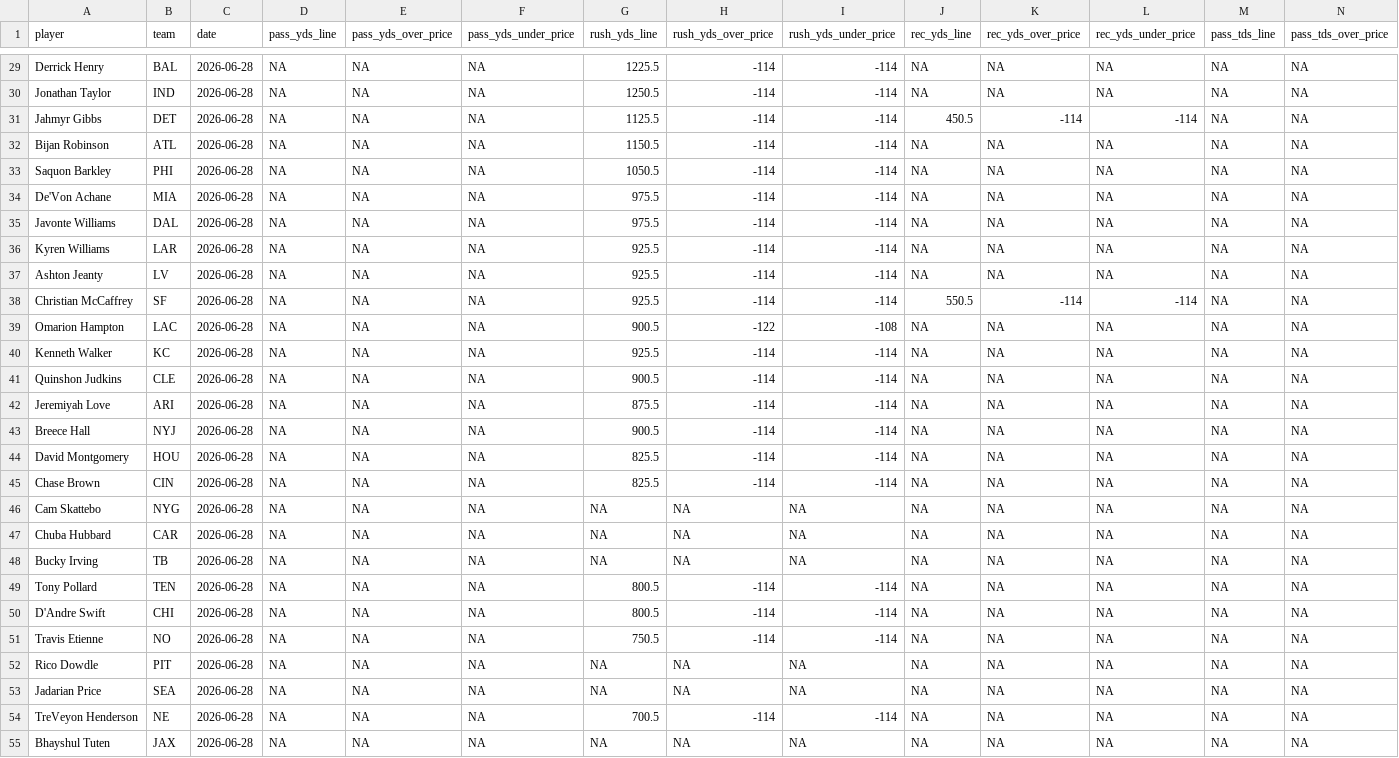
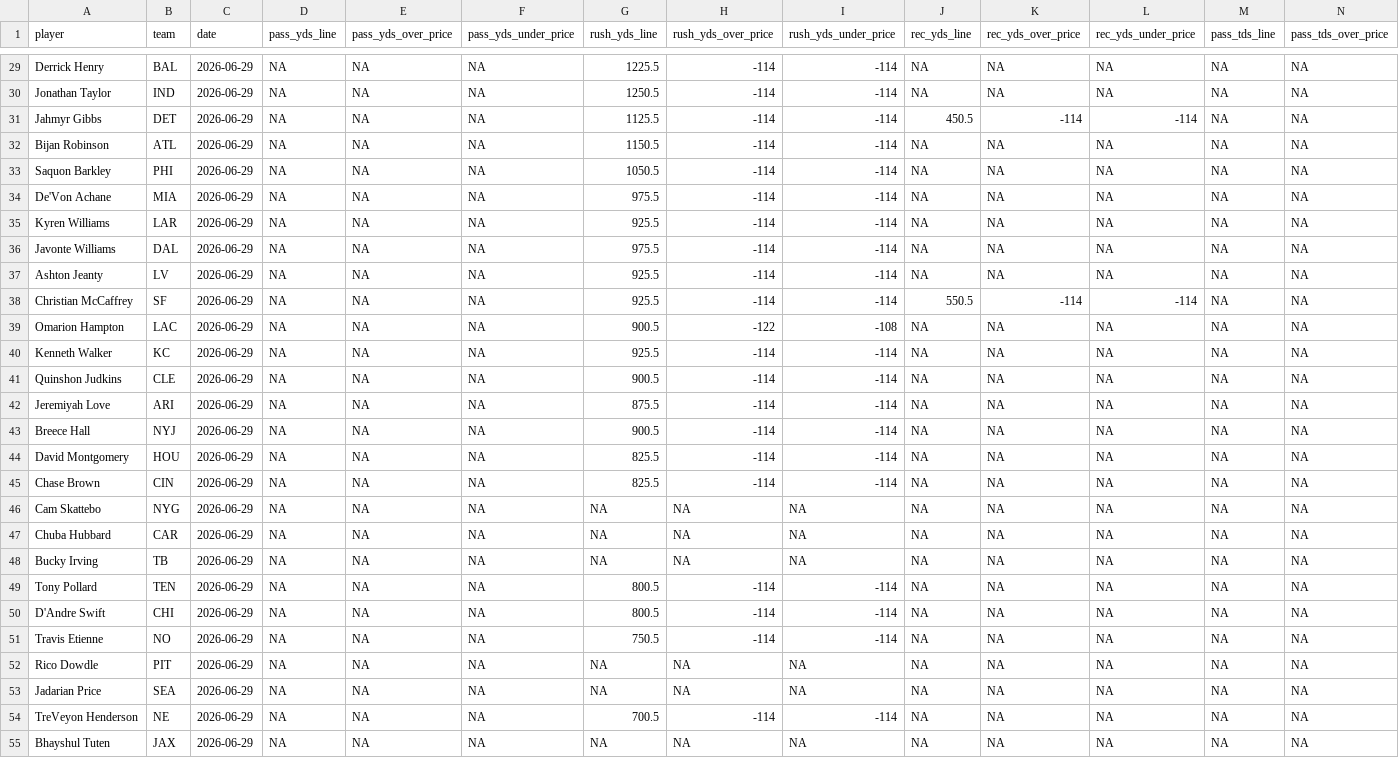
Before and after one commit to pranavrajaram/vegas-fantasy, a CSV file: data/2026/roto_props_master.csv, drawn as a sheet; only a part is shown, gaps mark what is left out; removed rows and columns are numbered as before the commit, all else as after; rows hold the shown columns only; the diff covers the shown part only; the diff names each change by its address in the sheet, - before the commit and + after, or states it on an @@ line.

```diff
--- a/data/2026/roto_props_master.csv
+++ b/data/2026/roto_props_master.csv
-C29:C34 (date): 2026-06-28
+C29:C34 (date): 2026-06-29
-row 35: Javonte Williams | DAL | 2026-06-28 | NA | NA | NA | 975.5 | -114 | -114 | NA | NA | NA | NA | NA
-C35 (date): 2026-06-28
+C35 (date): 2026-06-29
+row 36: Javonte Williams | DAL | 2026-06-29 | NA | NA | NA | 975.5 | -114 | -114 | NA | NA | NA | NA | NA
-C37:C55 (date): 2026-06-28
+C37:C55 (date): 2026-06-29
```
Also changed, not shown: 127 edited cells elsewhere in this file, 2 other files.
